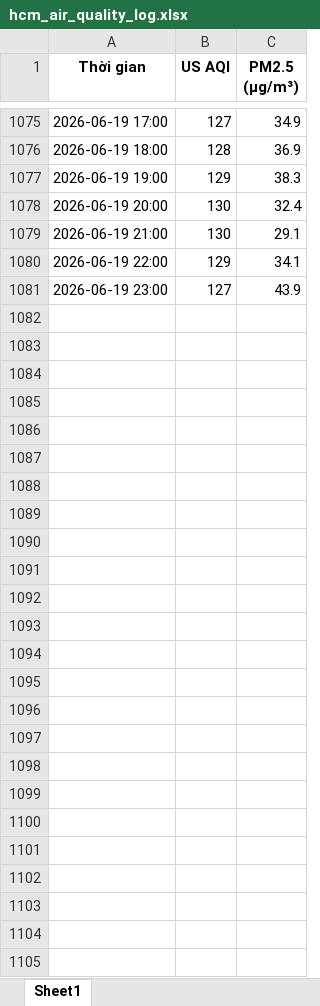
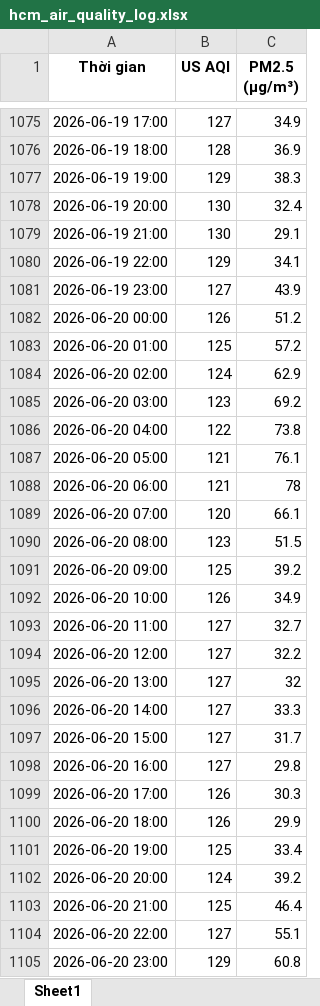
Before and after one commit to BetterCallJw/hcm-air-quality-tracker, an Excel workbook: hcm_air_quality_log.xlsx, sheet Sheet1, drawn as a sheet; only a part is shown, gaps mark what is left out; values as stored, in another font and other column widths than the file's, no borders; the diff names each change by its address in the sheet, - before the commit and + after, or states it on an @@ line.

```diff
--- a/hcm_air_quality_log.xlsx (sheet Sheet1)
+++ b/hcm_air_quality_log.xlsx (sheet Sheet1)
+row 1082: 2026-06-20 00:00 | 126 | 51.2
+row 1083: 2026-06-20 01:00 | 125 | 57.2
+row 1084: 2026-06-20 02:00 | 124 | 62.9
+row 1085: 2026-06-20 03:00 | 123 | 69.2
+row 1086: 2026-06-20 04:00 | 122 | 73.8
+row 1087: 2026-06-20 05:00 | 121 | 76.1
+row 1088: 2026-06-20 06:00 | 121 | 78
+row 1089: 2026-06-20 07:00 | 120 | 66.1
+row 1090: 2026-06-20 08:00 | 123 | 51.5
+row 1091: 2026-06-20 09:00 | 125 | 39.2
+row 1092: 2026-06-20 10:00 | 126 | 34.9
+row 1093: 2026-06-20 11:00 | 127 | 32.7
+row 1094: 2026-06-20 12:00 | 127 | 32.2
+row 1095: 2026-06-20 13:00 | 127 | 32
+row 1096: 2026-06-20 14:00 | 127 | 33.3
+row 1097: 2026-06-20 15:00 | 127 | 31.7
+row 1098: 2026-06-20 16:00 | 127 | 29.8
+row 1099: 2026-06-20 17:00 | 126 | 30.3
+row 1100: 2026-06-20 18:00 | 126 | 29.9
+row 1101: 2026-06-20 19:00 | 125 | 33.4
+row 1102: 2026-06-20 20:00 | 124 | 39.2
+row 1103: 2026-06-20 21:00 | 125 | 46.4
+row 1104: 2026-06-20 22:00 | 127 | 55.1
+row 1105: 2026-06-20 23:00 | 129 | 60.8
```
